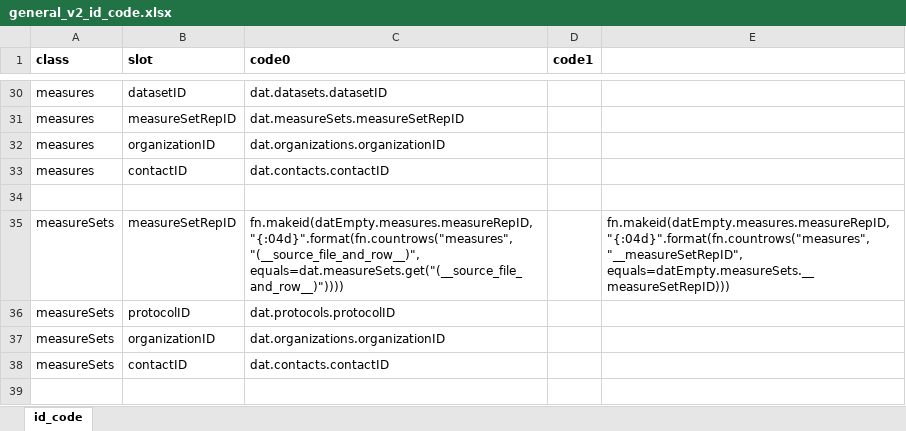
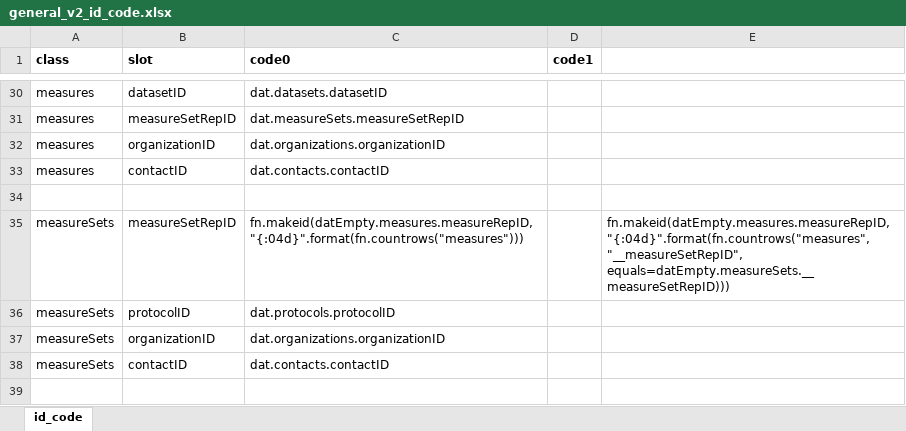
Before and after one commit to PHES-ODM/PHES-ODM-Mapper, an Excel workbook: odm_map/data/modules/nwss-reporting-to-v2/ids/general_v2_id_code.xlsx, sheet id_code, drawn as a sheet; only a part is shown, gaps mark what is left out; values as stored, in another font and other column widths than the file's, no borders; the diff covers the shown part only; the diff names each change by its address in the sheet, - before the commit and + after, or states it on an @@ line.

Commit message:
General improvements to ODM v2 ID code

```diff
--- a/odm_map/data/modules/nwss-reporting-to-v2/ids/general_v2_id_code.xlsx (sheet id_code)
+++ b/odm_map/data/modules/nwss-reporting-to-v2/ids/general_v2_id_code.xlsx (sheet id_code)
-C35 (code0): fn.makeid(datEmpty.measures.measureRepID, "{:04d}".format(fn.countrows("measures", "(__source_file_and_row__)", equals=dat.measureSets.get("(__source_file_and_row__)"))))
+C35 (code0): fn.makeid(datEmpty.measures.measureRepID, "{:04d}".format(fn.countrows("measures")))
```
Also changed, not shown: 15 edited cells elsewhere in this sheet, odm_map/data/modules/pha4ge-to-v2/ids/general_v2_id_code.xlsx.
